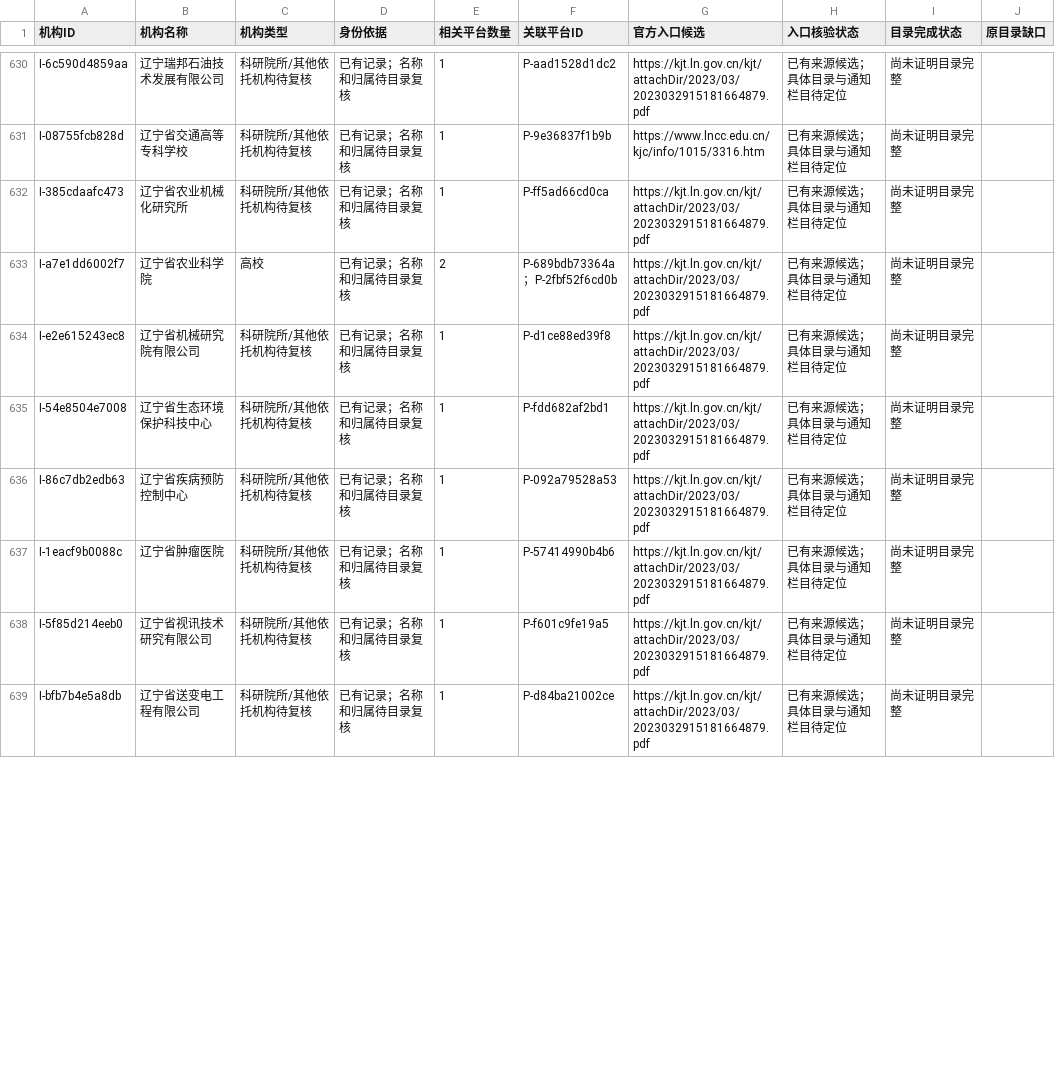
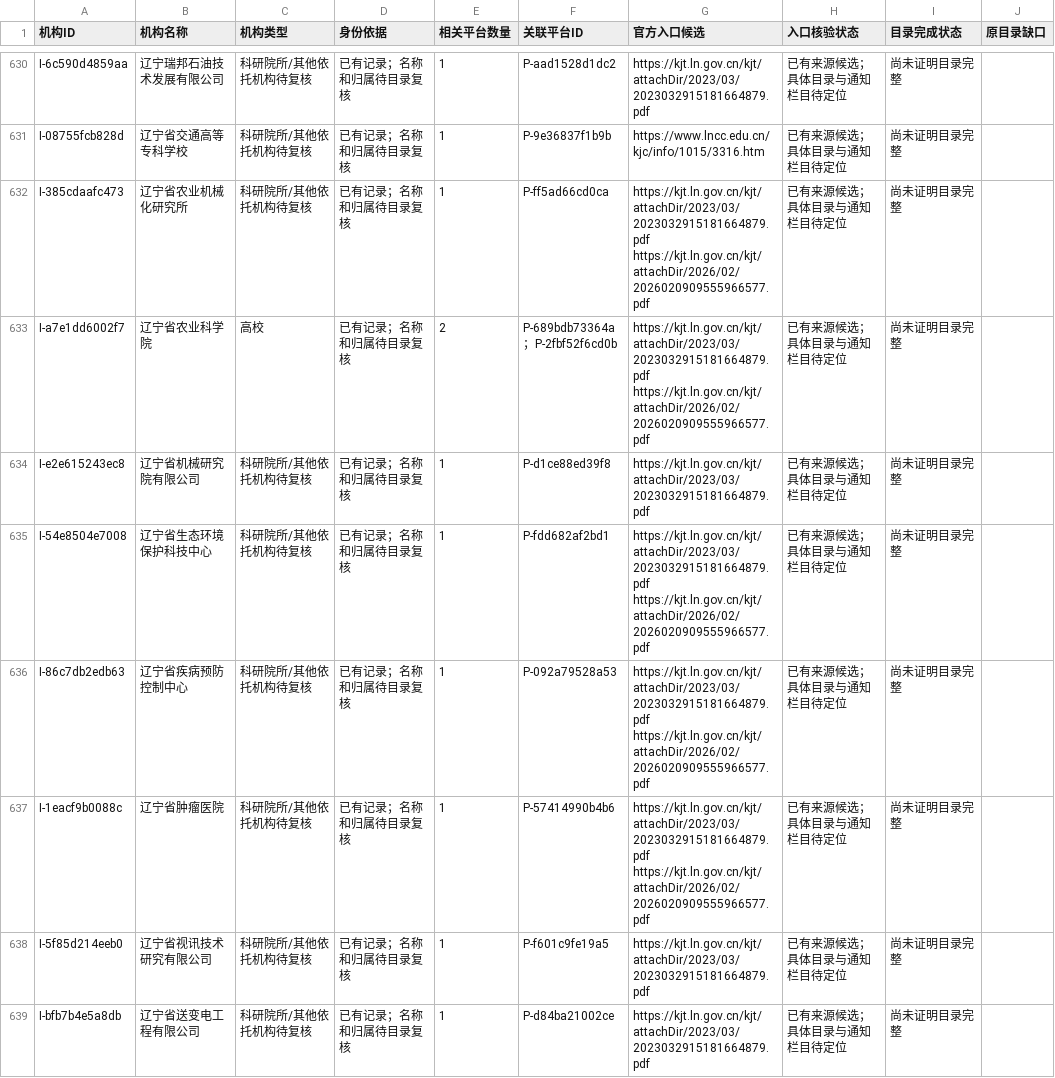
Before and after one commit to zyanzhi90-dot/open-project-for-fund, a CSV file: 02_检索与核验记录/检索母表_20261011/机构母表.csv, drawn as a sheet; only a part is shown, gaps mark what is left out; ↵ is a line break in a cell; the diff covers the shown part only; the diff names each change by its address in the sheet, - before the commit and + after, or states it on an @@ line.

```diff
--- a/02_检索与核验记录/检索母表_20261011/机构母表.csv
+++ b/02_检索与核验记录/检索母表_20261011/机构母表.csv
-G632:G633 (官方入口候选): https://kjt.ln.gov.cn/kjt/attachDir/2023/03/2023032915181664879.pdf
+G632:G633 (官方入口候选): https://kjt.ln.gov.cn/kjt/attachDir/2023/03/2023032915181664879.pdf ↵ https://kjt.ln.gov.cn/kjt/attachDir/2026/02/2026020909555966577.pdf
-G635:G637 (官方入口候选): https://kjt.ln.gov.cn/kjt/attachDir/2023/03/2023032915181664879.pdf
+G635:G637 (官方入口候选): https://kjt.ln.gov.cn/kjt/attachDir/2023/03/2023032915181664879.pdf ↵ https://kjt.ln.gov.cn/kjt/attachDir/2026/02/2026020909555966577.pdf
```
Also changed, not shown: 39 edited cells elsewhere in this file, 15 other files.
